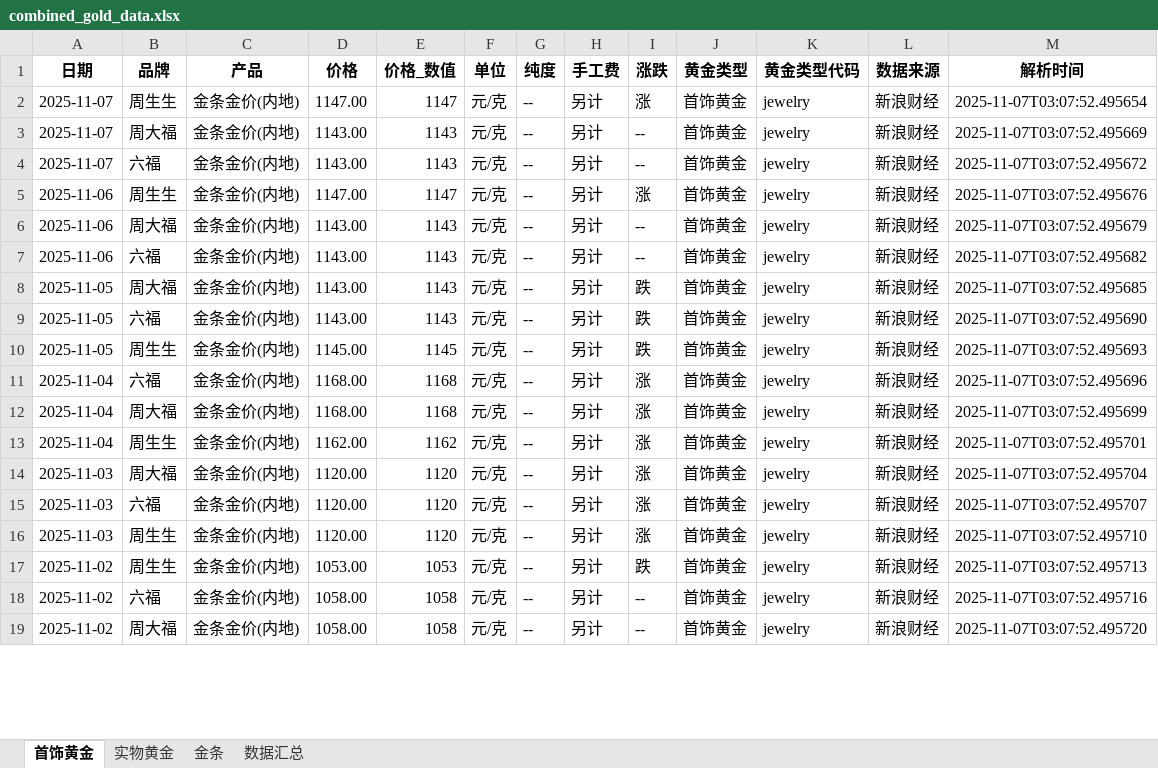
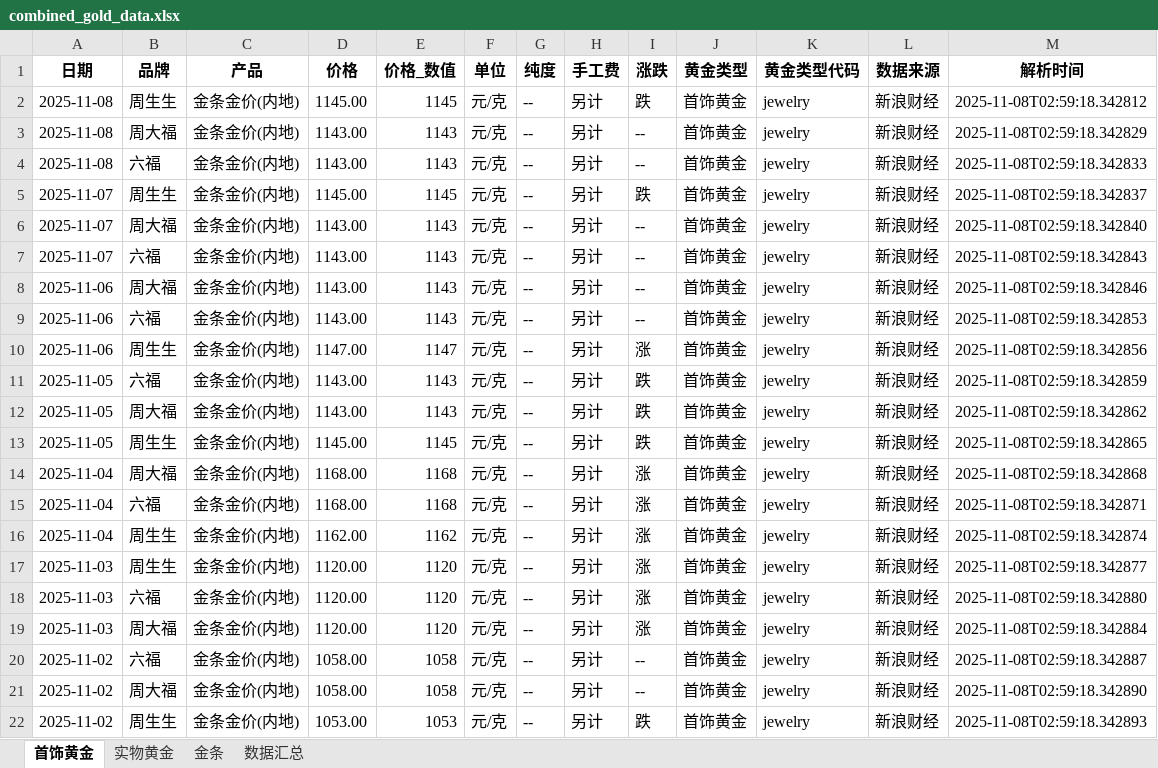
Before and after one commit to chengazhen/python-gold, an Excel workbook: combined_gold_data.xlsx, sheet 首饰黄金, drawn as a sheet; only a part is shown; values as stored, in another font and other column widths than the file's, no borders; removed rows and columns are numbered as before the commit, all else as after; the diff covers the shown part only; the diff names each change by its address in the sheet, - before the commit and + after, or states it on an @@ line.

```diff
--- a/combined_gold_data.xlsx (sheet 首饰黄金)
+++ b/combined_gold_data.xlsx (sheet 首饰黄金)
+row 2: 2025-11-08 | 周生生 | 金条金价(内地) | 1145.00 | 1145 | 元/克 | -- | 另计 | 跌 | 首饰黄金 | jewelry | 新浪财经 | 2025-11-08T02:59:18.342812
+row 3: 2025-11-08 | 周大福 | 金条金价(内地) | 1143.00 | 1143 | 元/克 | -- | 另计 | -- | 首饰黄金 | jewelry | 新浪财经 | 2025-11-08T02:59:18.342829
+row 4: 2025-11-08 | 六福 | 金条金价(内地) | 1143.00 | 1143 | 元/克 | -- | 另计 | -- | 首饰黄金 | jewelry | 新浪财经 | 2025-11-08T02:59:18.342833
-D5 (价格): 1147.00
+D5 (价格): 1145.00
-E5 (价格_数值): 1147
+E5 (价格_数值): 1145
-I5 (涨跌): 涨
+I5 (涨跌): 跌
-M5 (解析时间): 2025-11-07T03:07:52.495654
+M5 (解析时间): 2025-11-08T02:59:18.342837
-M6 (解析时间): 2025-11-07T03:07:52.495669
+M6 (解析时间): 2025-11-08T02:59:18.342840
-M7 (解析时间): 2025-11-07T03:07:52.495672
+M7 (解析时间): 2025-11-08T02:59:18.342843
-row 5: 2025-11-06 | 周生生 | 金条金价(内地) | 1147.00 | 1147 | 元/克 | -- | 另计 | 涨 | 首饰黄金 | jewelry | 新浪财经 | 2025-11-07T03:07:52.495676
-M8 (解析时间): 2025-11-07T03:07:52.495679
+M8 (解析时间): 2025-11-08T02:59:18.342846
-M9 (解析时间): 2025-11-07T03:07:52.495682
+M9 (解析时间): 2025-11-08T02:59:18.342853
+row 10: 2025-11-06 | 周生生 | 金条金价(内地) | 1147.00 | 1147 | 元/克 | -- | 另计 | 涨 | 首饰黄金 | jewelry | 新浪财经 | 2025-11-08T02:59:18.342856
-B11 (品牌): 周大福
+B11 (品牌): 六福
-M11 (解析时间): 2025-11-07T03:07:52.495685
+M11 (解析时间): 2025-11-08T02:59:18.342859
-B12 (品牌): 六福
+B12 (品牌): 周大福
-M12 (解析时间): 2025-11-07T03:07:52.495690
+M12 (解析时间): 2025-11-08T02:59:18.342862
-M13 (解析时间): 2025-11-07T03:07:52.495693
+M13 (解析时间): 2025-11-08T02:59:18.342865
-B14 (品牌): 六福
+B14 (品牌): 周大福
-M14 (解析时间): 2025-11-07T03:07:52.495696
+M14 (解析时间): 2025-11-08T02:59:18.342868
-B15 (品牌): 周大福
+B15 (品牌): 六福
-M15 (解析时间): 2025-11-07T03:07:52.495699
+M15 (解析时间): 2025-11-08T02:59:18.342871
-M16 (解析时间): 2025-11-07T03:07:52.495701
+M16 (解析时间): 2025-11-08T02:59:18.342874
-B17 (品牌): 周大福
+B17 (品牌): 周生生
-M17 (解析时间): 2025-11-07T03:07:52.495704
+M17 (解析时间): 2025-11-08T02:59:18.342877
-M18 (解析时间): 2025-11-07T03:07:52.495707
+M18 (解析时间): 2025-11-08T02:59:18.342880
-B19 (品牌): 周生生
+B19 (品牌): 周大福
-M19 (解析时间): 2025-11-07T03:07:52.495710
+M19 (解析时间): 2025-11-08T02:59:18.342884
-row 17: 2025-11-02 | 周生生 | 金条金价(内地) | 1053.00 | 1053 | 元/克 | -- | 另计 | 跌 | 首饰黄金 | jewelry | 新浪财经 | 2025-11-07T03:07:52.495713
-M20 (解析时间): 2025-11-07T03:07:52.495716
+M20 (解析时间): 2025-11-08T02:59:18.342887
-M21 (解析时间): 2025-11-07T03:07:52.495720
+M21 (解析时间): 2025-11-08T02:59:18.342890
+row 22: 2025-11-02 | 周生生 | 金条金价(内地) | 1053.00 | 1053 | 元/克 | -- | 另计 | 跌 | 首饰黄金 | jewelry | 新浪财经 | 2025-11-08T02:59:18.342893
```
Also changed, not shown: 1 added row, 4 removed rows and 68 edited cells elsewhere in this sheet, sheet 实物黄金, sheet 金条, sheet 数据汇总, gold_bar_latest.xlsx, jewelry_gold_latest.xlsx, 11 other files.
